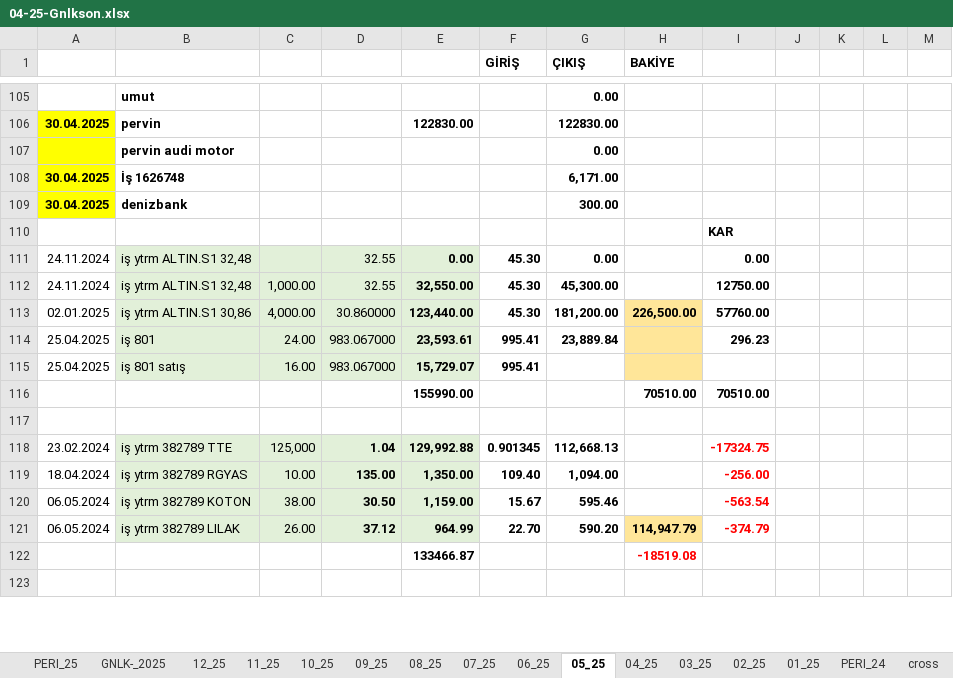
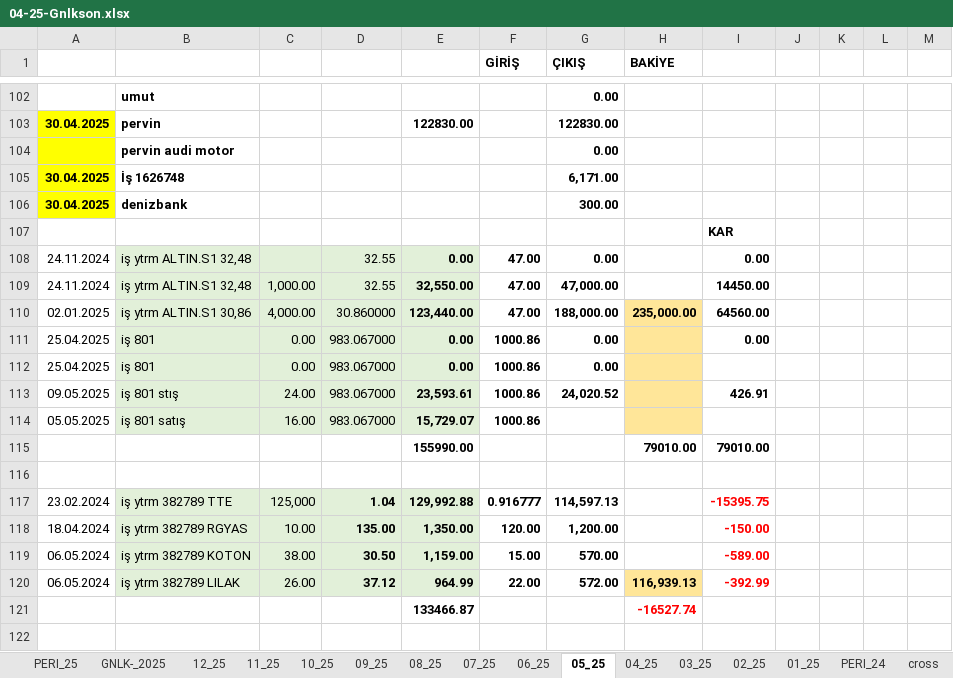
Before and after one commit to roboturx/tdy, an Excel workbook: 04-25-Gnlkson.xlsx, sheet 05_25, drawn as a sheet; only a part is shown, gaps mark what is left out; values as stored, in another font and other column widths than the file's, no borders; conditional formats not drawn; removed rows and columns are numbered as before the commit, all else as after; the diff covers the shown part only; the diff names each change by its address in the sheet, - before the commit and + after, or states it on an @@ line.

```diff
--- a/04-25-Gnlkson.xlsx (sheet 05_25)
+++ b/04-25-Gnlkson.xlsx (sheet 05_25)
-F108:F110 (GİRİŞ): 45.30
+F108:F110 (GİRİŞ): 47.00
-G109 (ÇIKIŞ): 45,300.00
+G109 (ÇIKIŞ): 47,000.00
-I109: 12750.00
+I109: 14450.00
-G110 (ÇIKIŞ): 181,200.00
+G110 (ÇIKIŞ): 188,000.00
-H110 (BAKİYE): 226,500.00
+H110 (BAKİYE): 235,000.00
-I110: 57760.00
+I110: 64560.00
-C111: 24.00
+C111: 0.00
-E111: 23,593.61
+E111: 0.00
-F111 (GİRİŞ): 995.41
+F111 (GİRİŞ): 1000.86
-G111 (ÇIKIŞ): 23,889.84
+G111 (ÇIKIŞ): 0.00
-I111: 296.23
+I111: 0.00
+row 112: 25.04.2025 | iş 801 | 0.00 | 983.067000 | 0.00 | 1000.86 | 0.00
+row 113: 09.05.2025 | iş 801 stış | 24.00 | 983.067000 | 23,593.61 | 1000.86 | 24,020.52 |  | 426.91
-A114: 25.04.2025
+A114: 05.05.2025
-F114 (GİRİŞ): 995.41
+F114 (GİRİŞ): 1000.86
-row 116:  |  |  |  | 155990.00 |  |  | 70510.00 | 70510.00
+row 115:  |  |  |  | 155990.00 |  |  | 79010.00 | 79010.00
-F117 (GİRİŞ): 0.901345
+F117 (GİRİŞ): 0.916777
-G117 (ÇIKIŞ): 112,668.13
+G117 (ÇIKIŞ): 114,597.13
-I117: -17324.75
+I117: -15395.75
-F118 (GİRİŞ): 109.40
+F118 (GİRİŞ): 120.00
-G118 (ÇIKIŞ): 1,094.00
+G118 (ÇIKIŞ): 1,200.00
-I118: -256.00
+I118: -150.00
-F119 (GİRİŞ): 15.67
+F119 (GİRİŞ): 15.00
-G119 (ÇIKIŞ): 595.46
+G119 (ÇIKIŞ): 570.00
-I119: -563.54
+I119: -589.00
-F120 (GİRİŞ): 22.70
+F120 (GİRİŞ): 22.00
-G120 (ÇIKIŞ): 590.20
+G120 (ÇIKIŞ): 572.00
-H120 (BAKİYE): 114,947.79
+H120 (BAKİYE): 116,939.13
-I120: -374.79
+I120: -392.99
-H121 (BAKİYE): -18519.08
+H121 (BAKİYE): -16527.74
```
Also changed, not shown: 6 added rows, 5 removed rows, 47 edited cells and cell formats elsewhere in this sheet, sheet GNLK-_2025, formulas that keep their value, 02-25-sny.xlsx.
